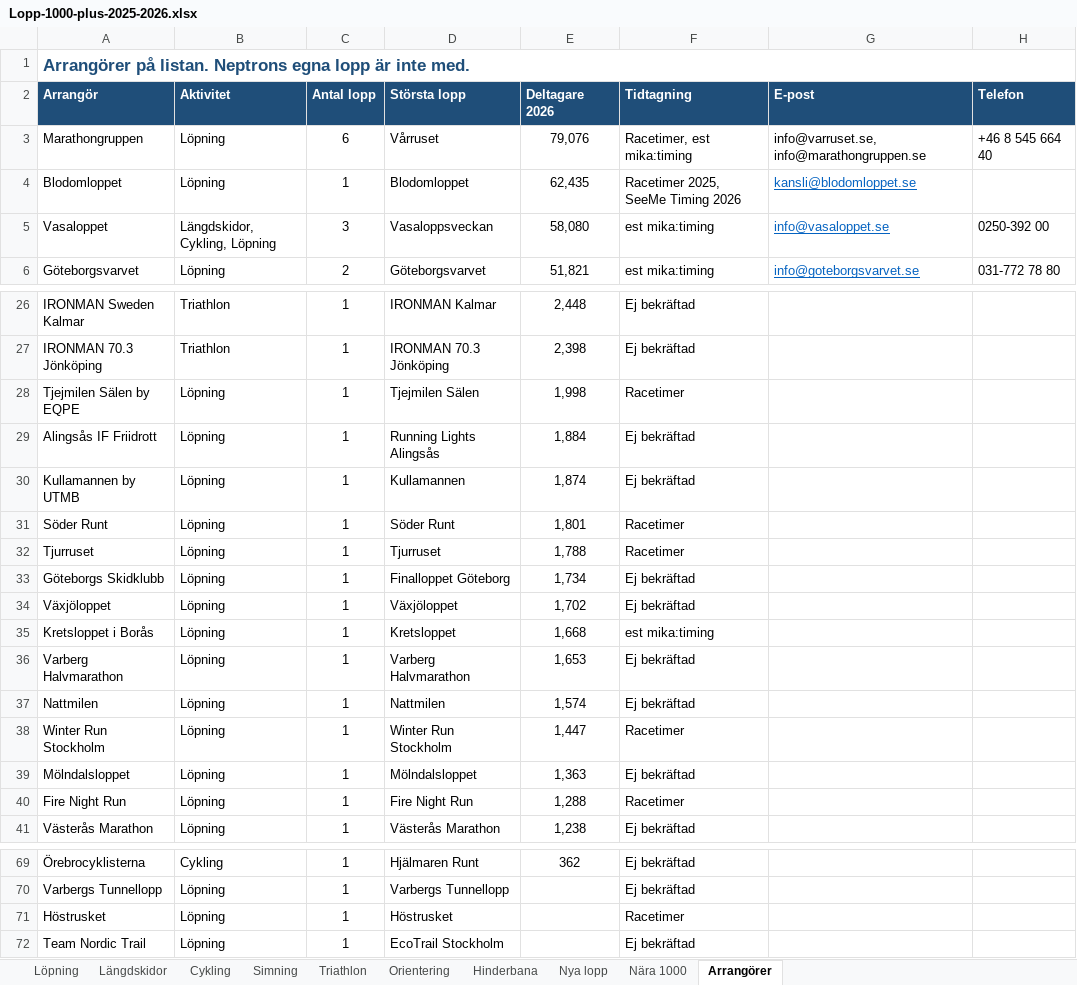
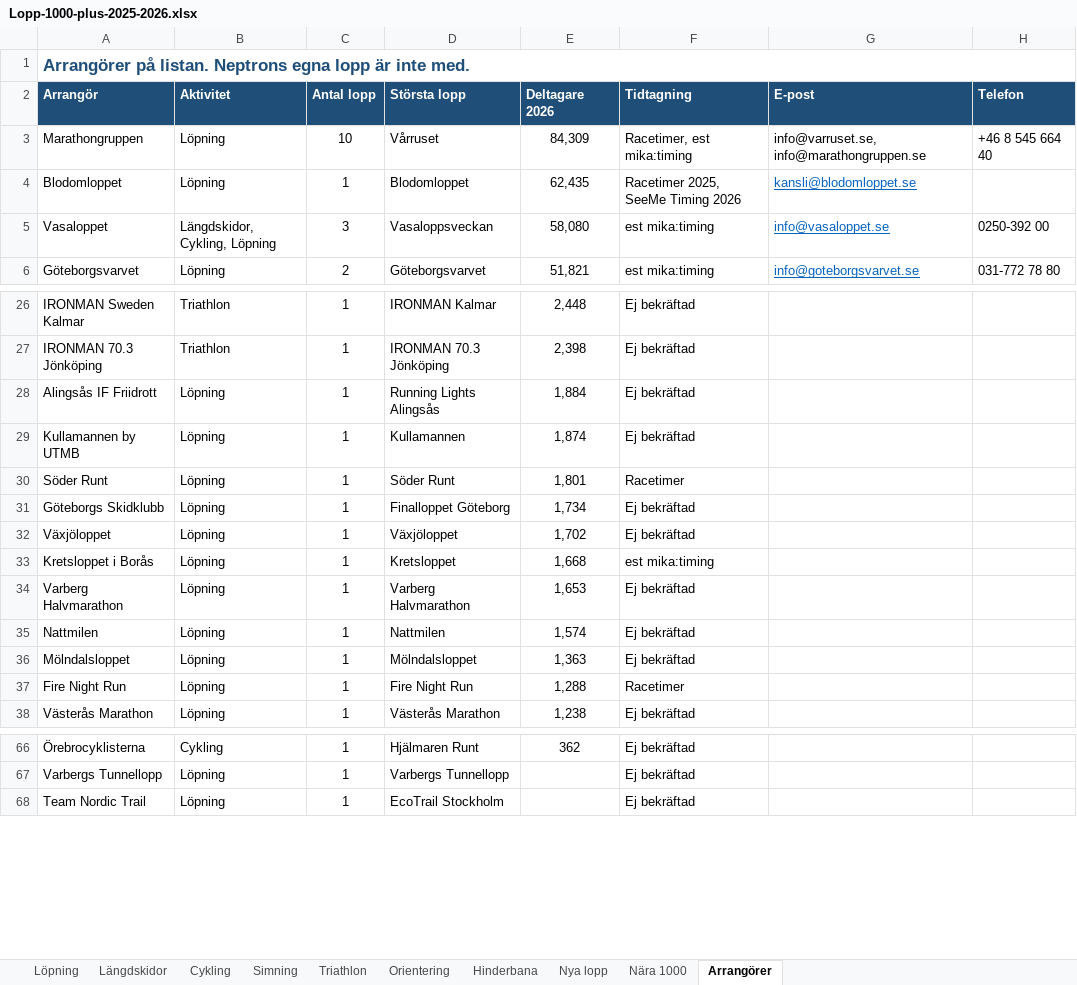
Before and after one commit to Thomazzo91/Days-Without-being-a-tool, an Excel workbook: Lopp-1000-plus-2025-2026.xlsx, sheet Arrangörer, drawn as a sheet; only a part is shown, gaps mark what is left out; values as stored, in another font and other column widths than the file's, no borders; the diff names each change by its address in the sheet, - before the commit and + after, or states it on an @@ line.

```diff
--- a/Lopp-1000-plus-2025-2026.xlsx (sheet Arrangörer)
+++ b/Lopp-1000-plus-2025-2026.xlsx (sheet Arrangörer)
-C3 (Antal lopp): 6
+C3 (Antal lopp): 10
-E3 (Deltagare 2026): 79,076
+E3 (Deltagare 2026): 84,309
-row 28: Tjejmilen Sälen by EQPE | Löpning | 1 | Tjejmilen Sälen | 1,998 | Racetimer
-row 32: Tjurruset | Löpning | 1 | Tjurruset | 1,788 | Racetimer
-row 38: Winter Run Stockholm | Löpning | 1 | Winter Run Stockholm | 1,447 | Racetimer
-row 71: Höstrusket | Löpning | 1 | Höstrusket |  | Racetimer
```
Also changed, not shown: sheet Löpning.
